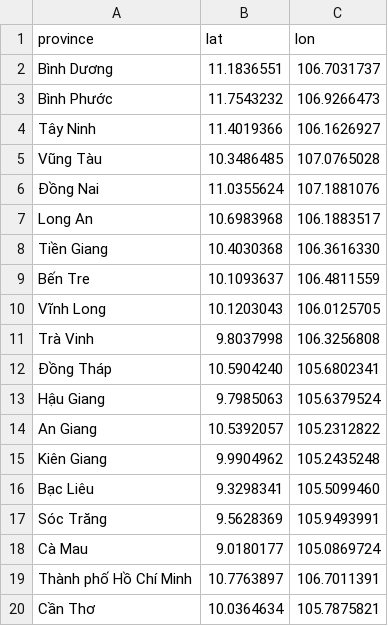
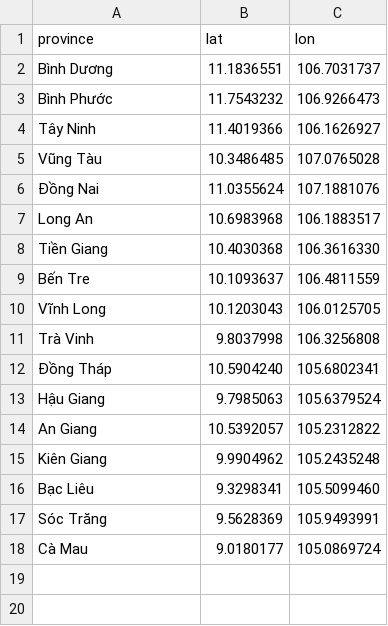
Before and after one commit to thilinnd/GA_TSP, a CSV file: data/4_SouthRegion.csv, drawn as a sheet.

Commit message:
Update data

```diff
--- a/data/4_SouthRegion.csv
+++ b/data/4_SouthRegion.csv
@@ -18,3 +18 @@ Sóc Trăng,9.5628369,105.9493991
 Cà Mau,9.0180177,105.0869724
-Thành phố Hồ Chí Minh,10.7763897,106.7011391
-Cần Thơ,10.0364634,105.7875821
```
